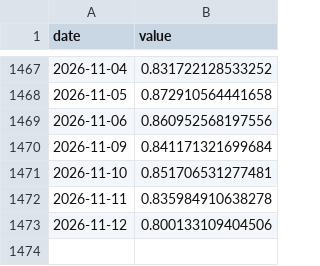
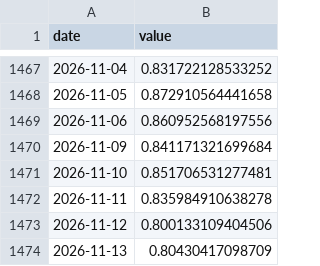
Before and after one commit to CL272/strategist-dashboard, a CSV file: archive/FG_PUTCALL.csv, drawn as a sheet; only a part is shown, gaps mark what is left out.

```diff
--- a/archive/FG_PUTCALL.csv
+++ b/archive/FG_PUTCALL.csv
@@ -1473 +1473,2 @@ date,value
 2026-11-12,0.800133109404506
+2026-11-13,0.80430417098709
```
Also changed, not shown: archive/AAA_OAS.csv, archive/AA_OAS.csv, 22 other files.
